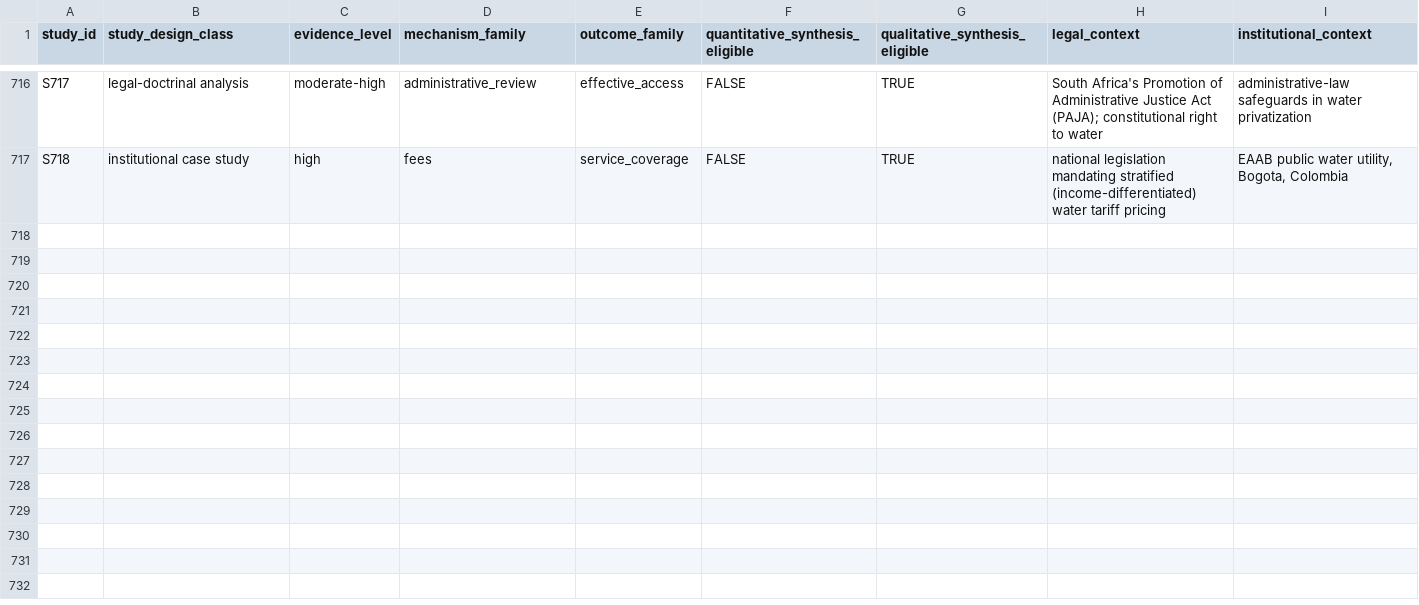
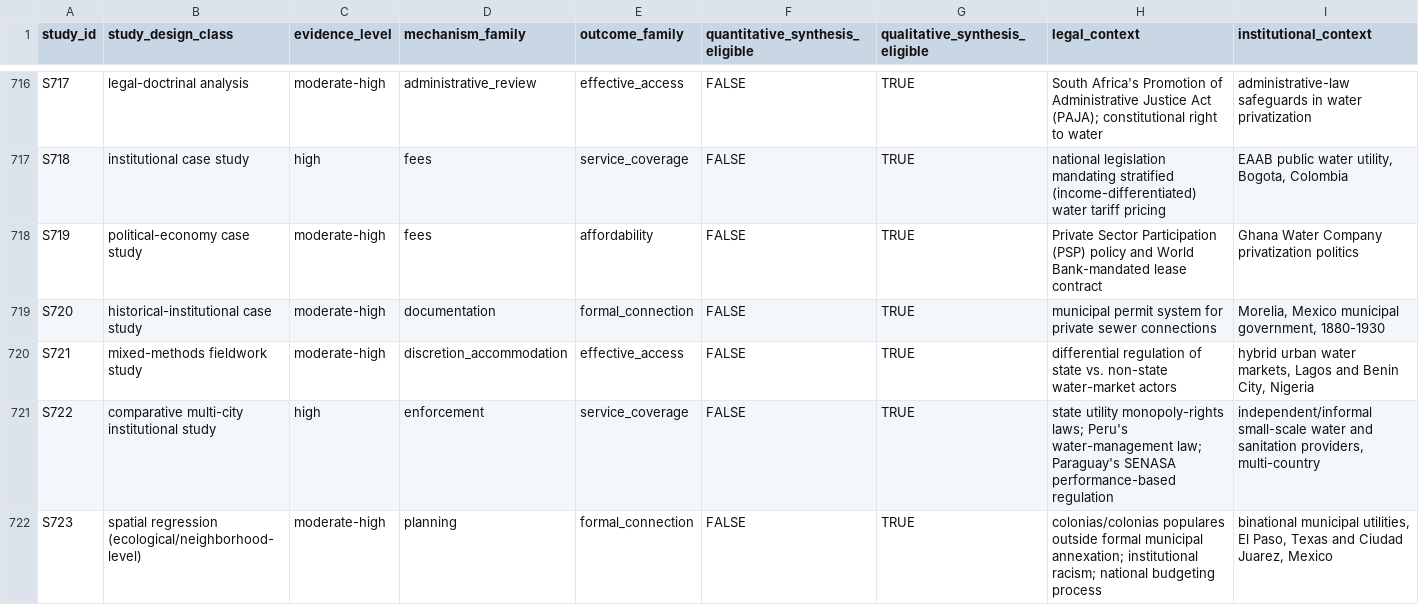
Before and after one commit to jrklaus8/water-law-dataset, a CSV file: legal-last-mile-systematic-review/05_analysis/descriptive/evidence_map.csv, drawn as a sheet; only a part is shown, gaps mark what is left out; the diff names each change by its address in the sheet, - before the commit and + after, or states it on an @@ line.

```diff
--- a/legal-last-mile-systematic-review/05_analysis/descriptive/evidence_map.csv
+++ b/legal-last-mile-systematic-review/05_analysis/descriptive/evidence_map.csv
+row 718: S719 | political-economy case study | moderate-high | fees | affordability | FALSE | TRUE | Private Sector Participation (PSP) policy and World Bank-mandated lease contract | Ghana Water Company privatization politics
+row 719: S720 | historical-institutional case study | moderate-high | documentation | formal_connection | FALSE | TRUE | municipal permit system for private sewer connections | Morelia, Mexico municipal government, 1880-1930
+row 720: S721 | mixed-methods fieldwork study | moderate-high | discretion_accommodation | effective_access | FALSE | TRUE | differential regulation of state vs. non-state water-market actors | hybrid urban water markets, Lagos and Benin City, Nigeria
+row 721: S722 | comparative multi-city institutional study | high | enforcement | service_coverage | FALSE | TRUE | state utility monopoly-rights laws; Peru's water-management law; Paraguay's SENASA performance-based regulation | independent/informal small-scale water and sanitation providers, multi-country
+row 722: S723 | spatial regression (ecological/neighborhood-level) | moderate-high | planning | formal_connection | FALSE | TRUE | colonias/colonias populares outside formal municipal annexation; institutional racism; national budgeting process | binational municipal utilities, El Paso, Texas and Ciudad Juarez, Mexico
```
Also changed, not shown: legal-last-mile-systematic-review/02_screening/exclusion_log/exclusion_log.csv, legal-last-mile-systematic-review/02_screening/full_text/full_text_retrieval_queue.csv, 7 other files.
